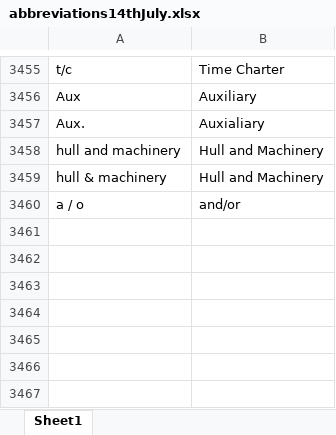
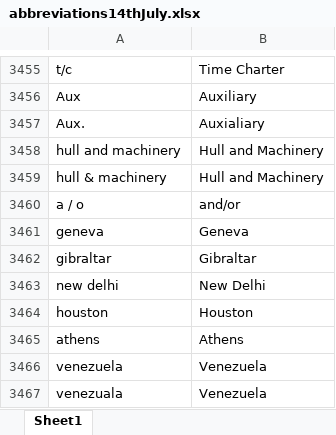
Before and after one commit to sushantonwork/AbbreviationExpander, an Excel workbook: abbreviations14thJuly.xlsx, sheet Sheet1, drawn as a sheet; only a part is shown, gaps mark what is left out; values as stored, in another font and other column widths than the file's, no borders; the diff names each change by its address in the sheet, - before the commit and + after, or states it on an @@ line.

Commit message:
updated 14th July abbreviations

```diff
--- a/abbreviations14thJuly.xlsx (sheet Sheet1)
+++ b/abbreviations14thJuly.xlsx (sheet Sheet1)
+row 3461: geneva | Geneva
+row 3462: gibraltar | Gibraltar
+row 3463: new delhi | New Delhi
+row 3464: houston | Houston
+row 3465: athens | Athens
+row 3466: venezuela | Venezuela
+row 3467: venezuala | Venezuela
```
